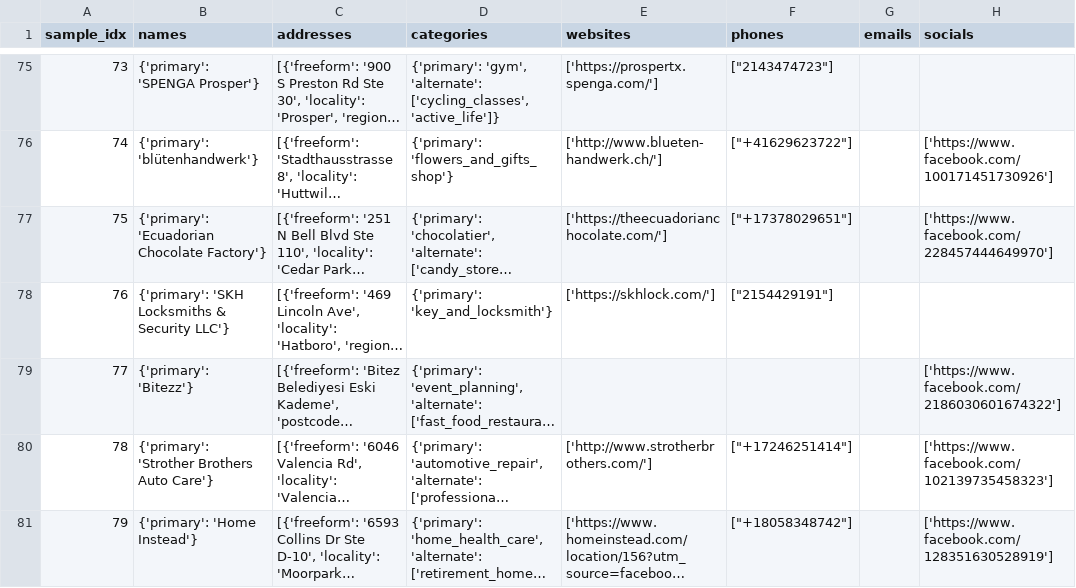
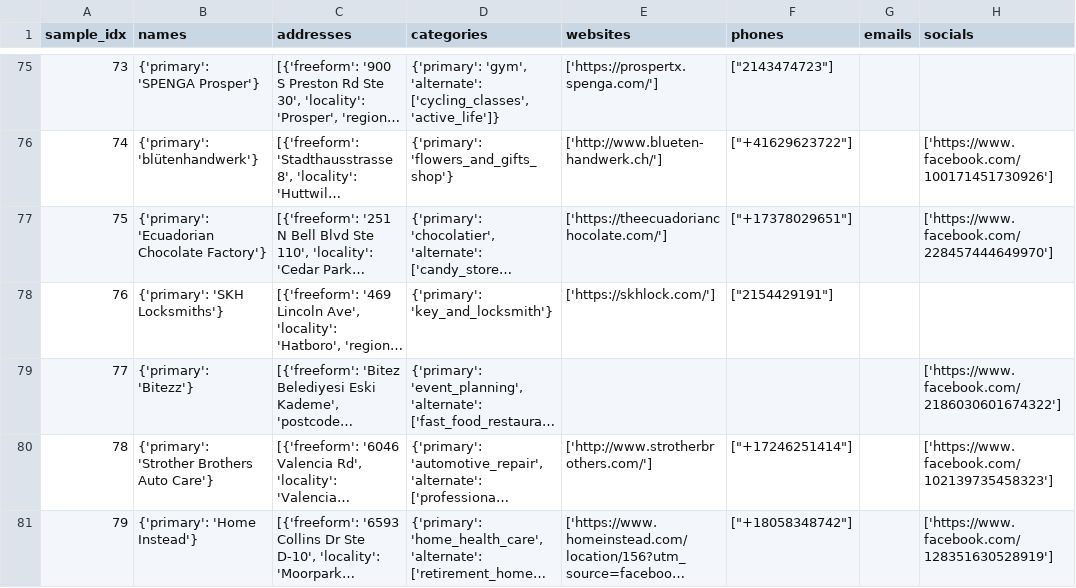
Before and after one commit to project-terraforma/Places-Attribute-Conflation, a CSV file: output_data/golden_dataset.csv, drawn as a sheet; only a part is shown, gaps mark what is left out; long unchanged cells end in …; the diff covers the shown part only; the diff names each change by its address in the sheet, - before the commit and + after, or states it on an @@ line.

```diff
--- a/output_data/golden_dataset.csv
+++ b/output_data/golden_dataset.csv
-B78 (names): {'primary': 'SKH Locksmiths & Security LLC'}
+B78 (names): {'primary': 'SKH Locksmiths'}
```
Also changed, not shown: 83 edited cells elsewhere in this file, validation/v3/v3_address_disagreements.csv, validation/v3/v3_name_disagreements.csv, 4 other files.
